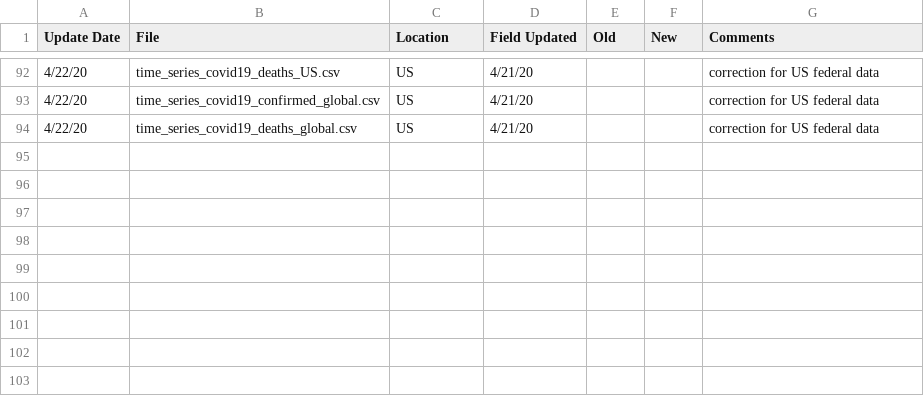
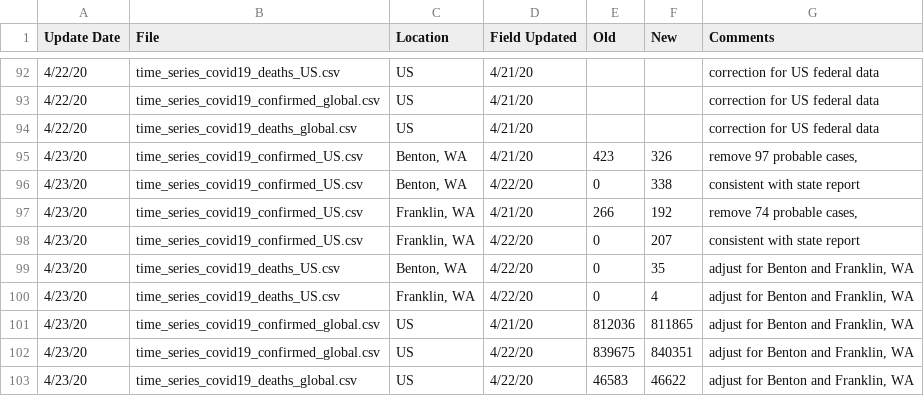
Before and after one commit to subZiro/ods_sber_COVID19_forecast_python_ML, a CSV file: data_in/csse_covid_19_data/csse_covid_19_time_series/Errata.csv, drawn as a sheet; only a part is shown, gaps mark what is left out.

```diff
--- a/data_in/csse_covid_19_data/csse_covid_19_time_series/Errata.csv
+++ b/data_in/csse_covid_19_data/csse_covid_19_time_series/Errata.csv
@@ -94 +94,10 @@
 4/22/20,time_series_covid19_deaths_global.csv,US,4/21/20,,,correction for US federal data
+4/23/20,time_series_covid19_confirmed_US.csv,"Benton, WA",4/21/20,423,326,"remove 97 probable cases,"
+4/23/20,time_series_covid19_confirmed_US.csv,"Benton, WA",4/22/20,0,338,consistent with state report
+4/23/20,time_series_covid19_confirmed_US.csv,"Franklin, WA",4/21/20,266,192,"remove 74 probable cases,"
+4/23/20,time_series_covid19_confirmed_US.csv,"Franklin, WA",4/22/20,0,207,consistent with state report
+4/23/20,time_series_covid19_deaths_US.csv,"Benton, WA",4/22/20,0,35,"adjust for Benton and Franklin, WA"
+4/23/20,time_series_covid19_deaths_US.csv,"Franklin, WA",4/22/20,0,4,"adjust for Benton and Franklin, WA"
+4/23/20,time_series_covid19_confirmed_global.csv,US,4/21/20,812036,811865,"adjust for Benton and Franklin, WA"
+4/23/20,time_series_covid19_confirmed_global.csv,US,4/22/20,839675,840351,"adjust for Benton and Franklin, WA"
+4/23/20,time_series_covid19_deaths_global.csv,US,4/22/20,46583,46622,"adjust for Benton and Franklin, WA"
```
Also changed, not shown: data_in/csse_covid_19_data/csse_covid_19_daily_reports/04-21-2020.csv, data_in/csse_covid_19_data/csse_covid_19_daily_reports/04-22-2020.csv, 9 other files.
